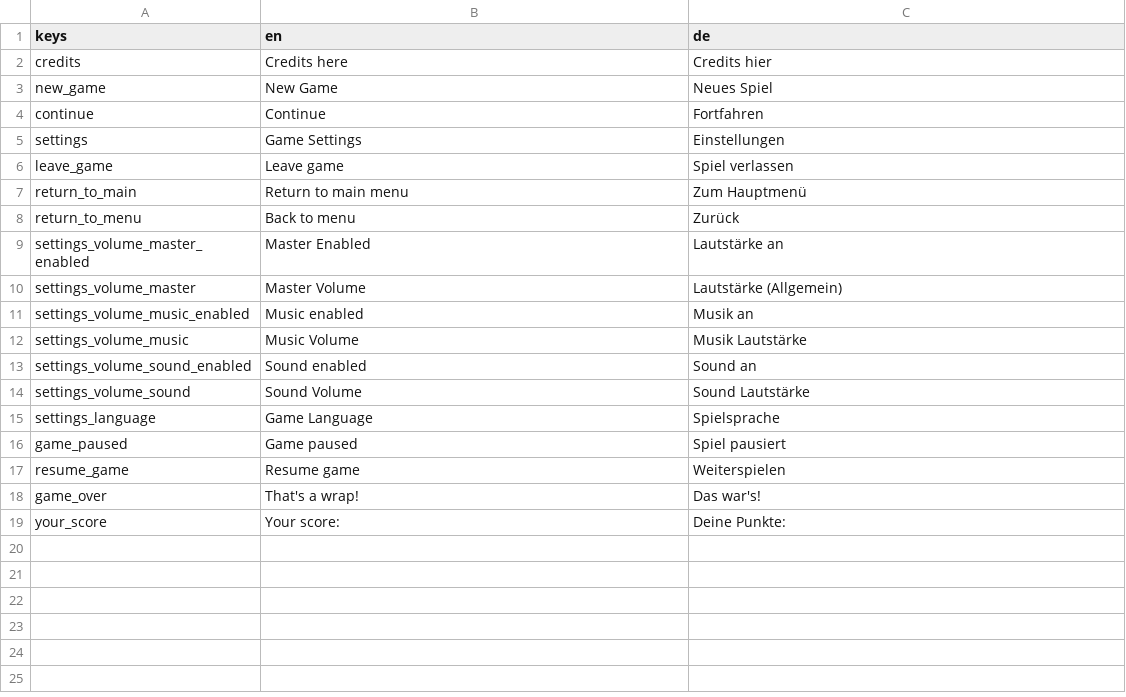
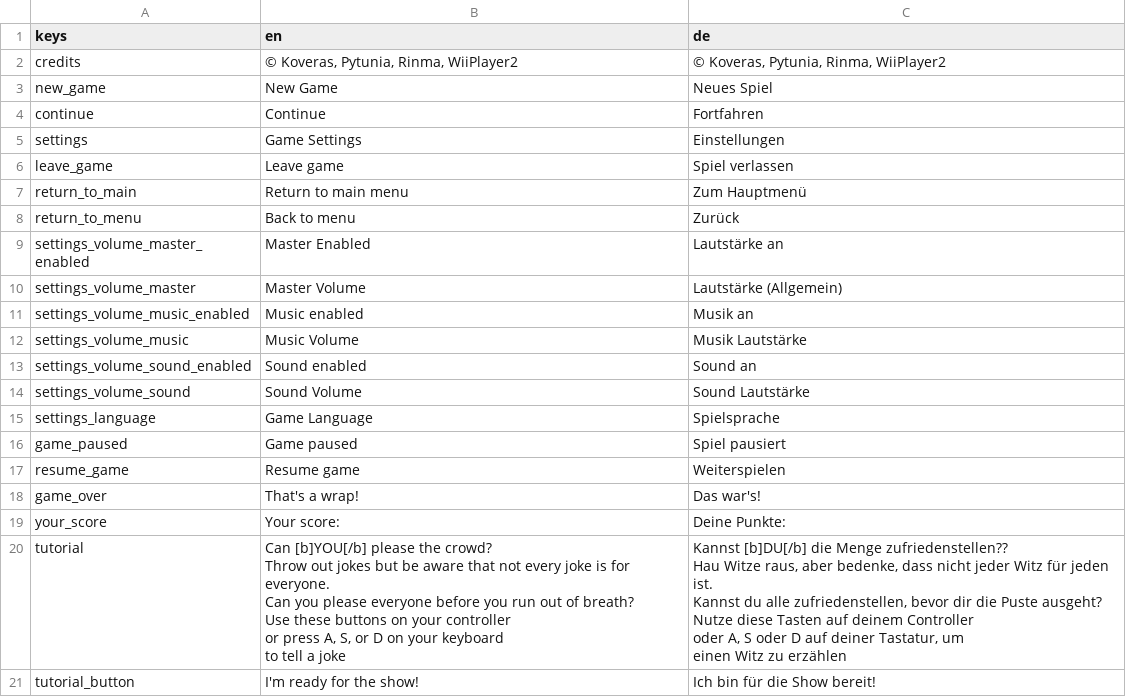
Before and after one commit to WiiPlayer2/ggj-2024-tough-crowd, a CSV file: godot/i18n/translation.csv, drawn as a sheet.

Commit message:
translations: + tutorial + credits

```diff
--- a/godot/i18n/translation.csv
+++ b/godot/i18n/translation.csv
@@ -1,3 +1,3 @@
 keys,en,de
-credits,Credits here,Credits hier
+credits,"© Koveras, Pytunia, Rinma, WiiPlayer2","© Koveras, Pytunia, Rinma, WiiPlayer2"
 new_game,New Game,Neues Spiel
@@ -19 +19,23 @@ game_over,That's a wrap!,Das war's!
 your_score,Your score:,Deine Punkte:
+tutorial,"										
+									Can [b]YOU[/b] please the crowd?
+
+
+	Throw out jokes but be aware that not every joke is for everyone.
+	Can you please everyone before you run out of breath?
+
+
+	Use these buttons on your controller
+	or press A, S, or D on your keyboard
+	to tell a joke","										
+									Kannst [b]DU[/b] die Menge zufriedenstellen??
+
+
+  Hau Witze raus, aber bedenke, dass nicht jeder Witz für jeden ist.
+  Kannst du alle zufriedenstellen, bevor dir die Puste ausgeht?
+
+
+  Nutze diese Tasten auf deinem Controller
+  oder A, S oder D auf deiner Tastatur,  um
+  einen Witz zu erzählen"
+tutorial_button,I'm ready for the show!,Ich bin für die Show bereit!
```
Also changed, not shown: 4 other files.
